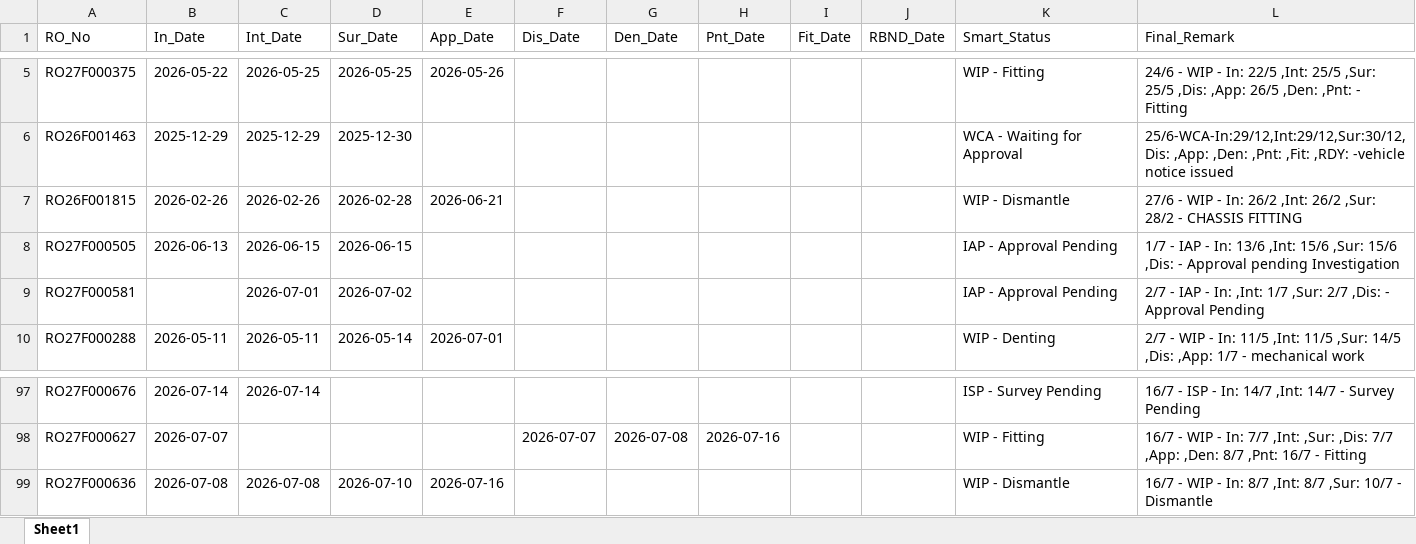
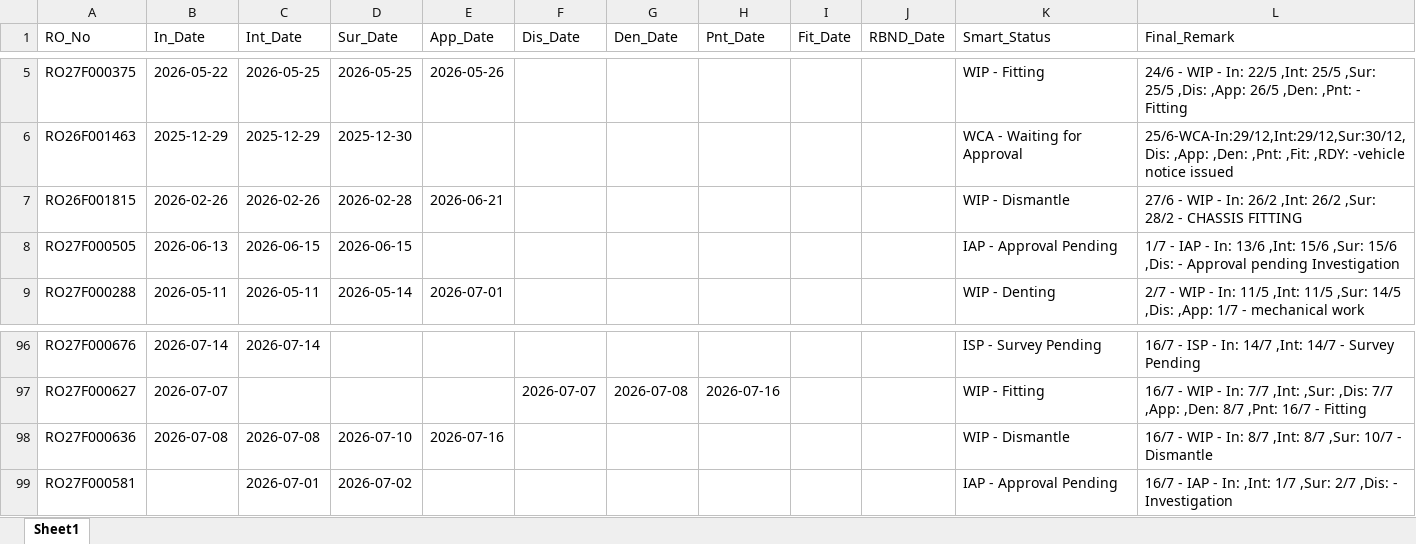
Before and after one commit to mowais05/Remark_update, an Excel workbook: database.xlsx, sheet Sheet1, drawn as a sheet; only a part is shown, gaps mark what is left out; values as stored, in another font and other column widths than the file's, no borders; removed rows and columns are numbered as before the commit, all else as after; the diff names each change by its address in the sheet, - before the commit and + after, or states it on an @@ line.

Commit message:
Update Database

```diff
--- a/database.xlsx (sheet Sheet1)
+++ b/database.xlsx (sheet Sheet1)
-row 9: RO27F000581 |  | 2026-07-01 | 2026-07-02 |  |  |  |  |  |  | IAP - Approval Pending | 2/7 - IAP - In: ,Int: 1/7 ,Sur: 2/7 ,Dis: - Approval Pending
+row 99: RO27F000581 |  | 2026-07-01 | 2026-07-02 |  |  |  |  |  |  | IAP - Approval Pending | 16/7 - IAP - In: ,Int: 1/7 ,Sur: 2/7 ,Dis: - Investigation
```
